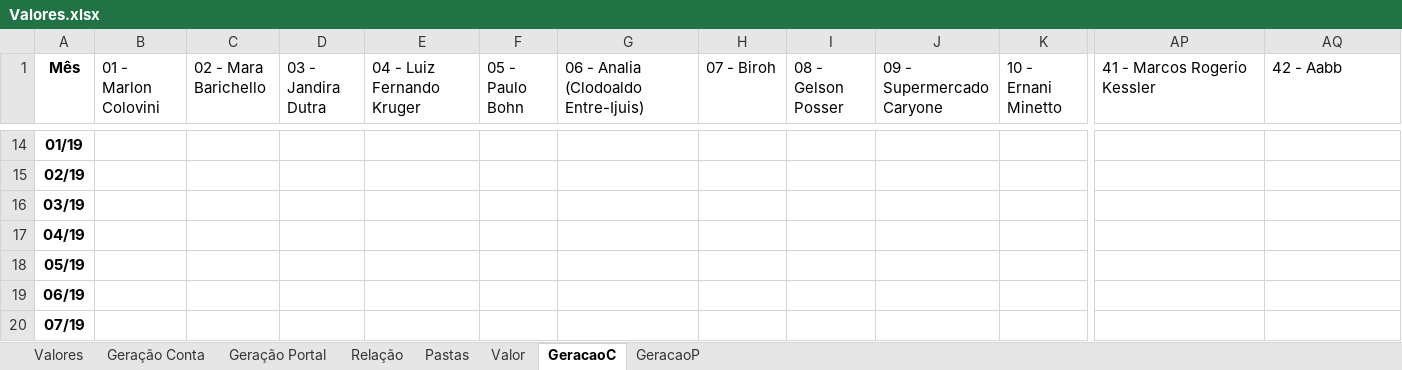
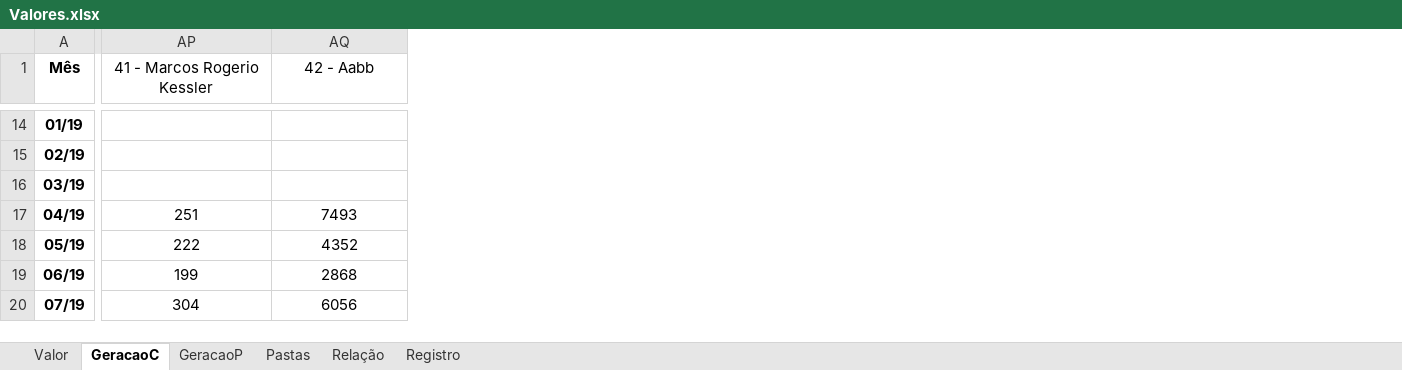
Before and after one commit to LeonardoFdSantos/Analises, an Excel workbook: Pycharm/Valores.xlsx, sheet GeracaoC, drawn as a sheet; only a part is shown, gaps mark what is left out; values as stored, in another font and other column widths than the file's, no borders; table styles not drawn; removed rows and columns are numbered as before the commit, all else as after; the diff covers the shown part only; the diff names each change by its address in the sheet, - before the commit and + after, or states it on an @@ line.

```diff
--- a/Pycharm/Valores.xlsx (sheet GeracaoC)
+++ b/Pycharm/Valores.xlsx (sheet GeracaoC)
@@ sheet tab hidden: Valores @@
-sheet tab: Geração Conta
-sheet tab: Geração Portal
+sheet tab: Registro
@@ sheet tab order changed: Valor | GeracaoC | GeracaoP | Pastas | Relação | Registro @@
-column B (01 - Marlon Colovini), empty
-column C (02 - Mara Barichello), empty
-column D (03 - Jandira Dutra), empty
-column E (04 - Luiz Fernando Kruger), empty
-column F (05 - Paulo Bohn), empty
-column G, row 1: 06 - Analia (Clodoaldo Entre-Ijuis)
-column H (07 - Biroh), empty
-column I (08 - Gelson Posser), empty
-column J (09 - Supermercado Caryone), empty
-column K (10 - Ernani Minetto), empty
-AP1:AQ1 alignment: left
+AP1:AQ1 alignment: center
-AP17 (41 - Marcos Rogerio Kessler): (empty)
+AP17 (41 - Marcos Rogerio Kessler): 251
-AQ17 (42 - Aabb): (empty)
+AQ17 (42 - Aabb): 7493
-AP18 (41 - Marcos Rogerio Kessler): (empty)
+AP18 (41 - Marcos Rogerio Kessler): 222
-AQ18 (42 - Aabb): (empty)
+AQ18 (42 - Aabb): 4352
-AP19 (41 - Marcos Rogerio Kessler): (empty)
+AP19 (41 - Marcos Rogerio Kessler): 199
-AQ19 (42 - Aabb): (empty)
+AQ19 (42 - Aabb): 2868
-AP20 (41 - Marcos Rogerio Kessler): (empty)
+AP20 (41 - Marcos Rogerio Kessler): 304
-AQ20 (42 - Aabb): (empty)
+AQ20 (42 - Aabb): 6056
```
Also changed, not shown: 45 added columns, 33 removed columns, 69 edited cells and cell formats elsewhere in this sheet, sheet Valor, sheet GeracaoP, sheet Relação, sheet Pastas, 3 other files.
